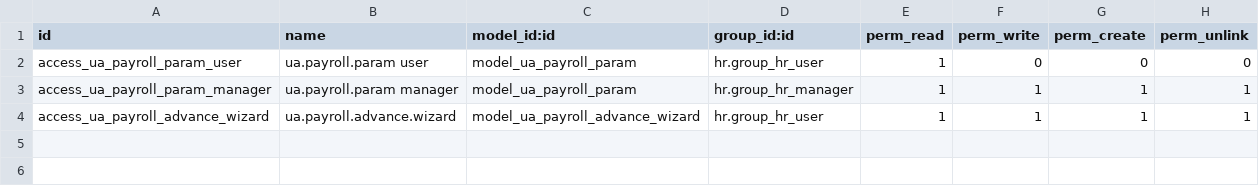
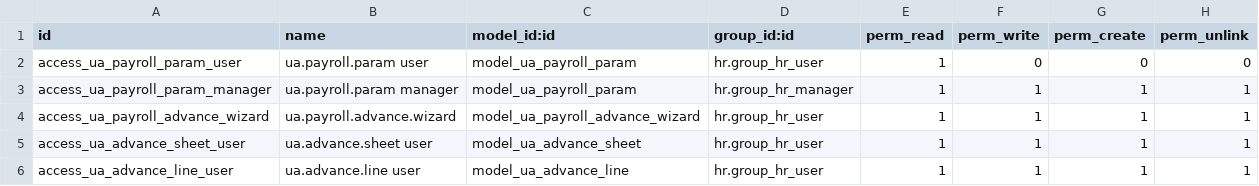
Before and after one commit to workflowcat/odoo-live, a CSV file: addons/l10n_ua_payroll_rules/security/ir.model.access.csv, drawn as a sheet; the diff names each change by its address in the sheet, - before the commit and + after, or states it on an @@ line.

```diff
--- a/addons/l10n_ua_payroll_rules/security/ir.model.access.csv
+++ b/addons/l10n_ua_payroll_rules/security/ir.model.access.csv
+row 5: access_ua_advance_sheet_user | ua.advance.sheet user | model_ua_advance_sheet | hr.group_hr_user | 1 | 1 | 1 | 1
+row 6: access_ua_advance_line_user | ua.advance.line user | model_ua_advance_line | hr.group_hr_user | 1 | 1 | 1 | 1
```
Also changed, not shown: addons/l10n_ua_hr_docs/security/ir.model.access.csv, 28 other files.
